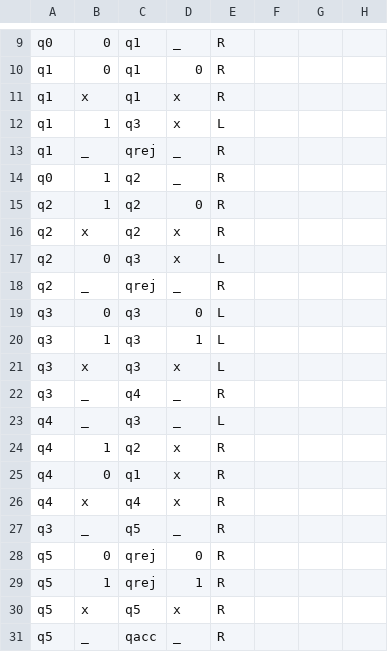
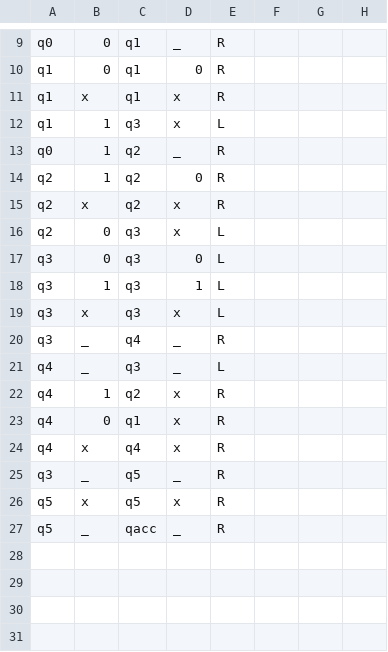
Before and after one commit to ncichosk/theory-2, a CSV file: Data/equal_01s.csv, drawn as a sheet; only a part is shown, gaps mark what is left out.

```diff
--- a/Data/equal_01s.csv
+++ b/Data/equal_01s.csv
@@ -12,3 +12,2 @@ q1,x,q1,x,R
 q1,1,q3,x,L
-q1,_,qrej,_,R
 q0,1,q2,_,R
@@ -17,3 +16,2 @@ q2,x,q2,x,R
 q2,0,q3,x,L
-q2,_,qrej,_,R
 q3,0,q3,0,L
@@ -27,4 +25,2 @@ q4,x,q4,x,R
 q3,_,q5,_,R
-q5,0,qrej,0,R
-q5,1,qrej,1,R
 q5,x,q5,x,R
```
Also changed, not shown: Data/equal_01s_DTM.csv.
